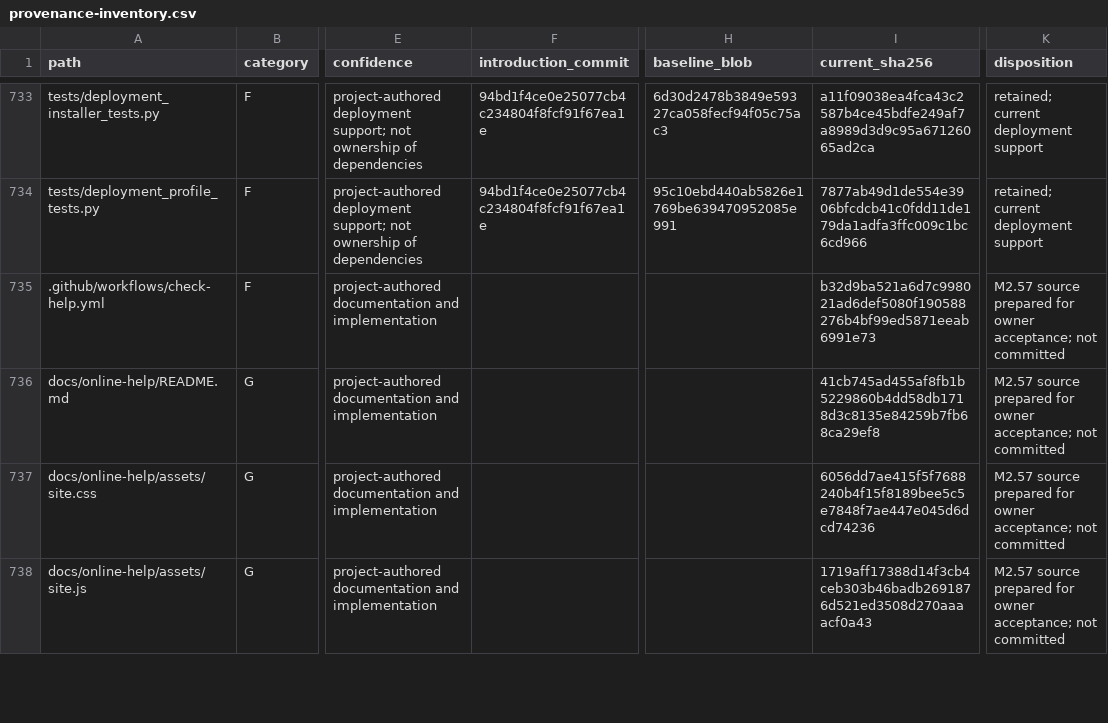
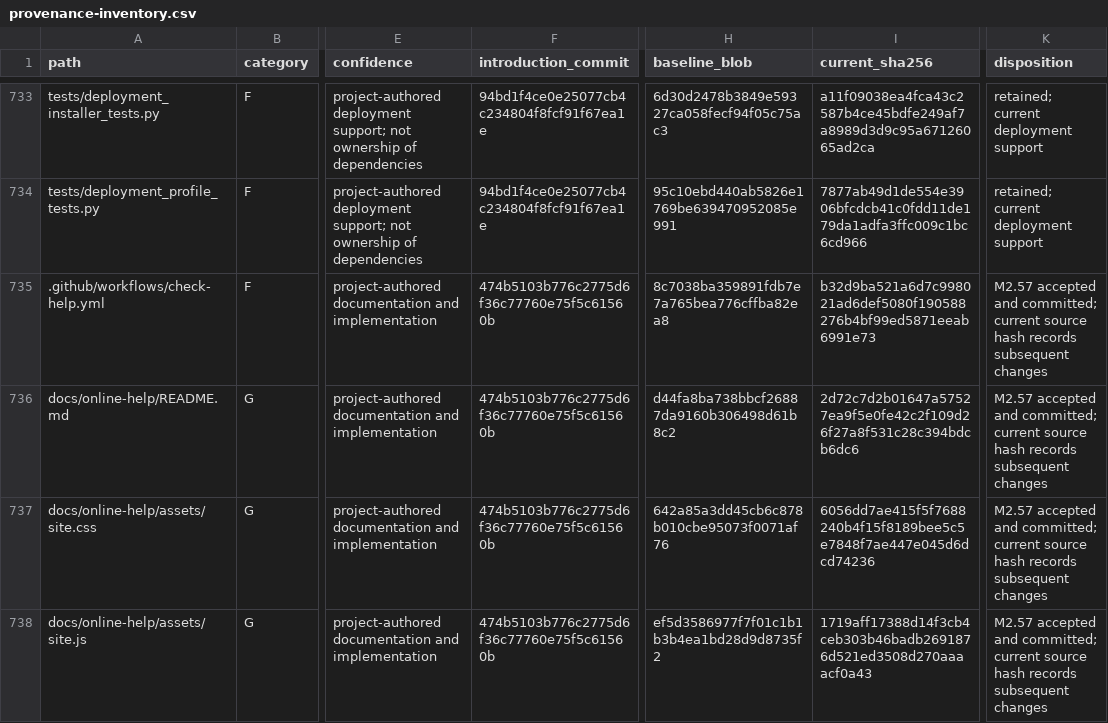
Before and after one commit to RFStateSide/RayNmeaSimulator, a CSV file: docs/provenance-inventory.csv, drawn as a sheet; only a part is shown, gaps mark what is left out; the diff covers the shown part only; the diff names each change by its address in the sheet, - before the commit and + after, or states it on an @@ line.

```diff
--- a/docs/provenance-inventory.csv
+++ b/docs/provenance-inventory.csv
-F735:F738 (introduction_commit): (empty)
+F735:F738 (introduction_commit): 474b5103b776c2775d6f36c77760e75f5c61560b
-H735 (baseline_blob): (empty)
+H735 (baseline_blob): 8c7038ba359891fdb7e7a765bea776cffba82ea8
-K735:K738 (disposition): M2.57 source prepared for owner acceptance; not committed
+K735:K738 (disposition): M2.57 accepted and committed; current source hash records subsequent changes
-H736 (baseline_blob): (empty)
+H736 (baseline_blob): d44fa8ba738bbcf26887da9160b306498d61b8c2
-I736 (current_sha256): 41cb745ad455af8fb1b5229860b4dd58db1718d3c8135e84259b7fb68ca29ef8
+I736 (current_sha256): 2d72c7d2b01647a57527ea9f5e0fe42c2f109d26f27a8f531c28c394bdcb6dc6
-H737 (baseline_blob): (empty)
+H737 (baseline_blob): 642a85a3dd45cb6c878b010cbe95073f0071af76
-H738 (baseline_blob): (empty)
+H738 (baseline_blob): ef5d3586977f7f01c1b1b3b4ea1bd28d9d8735f2
```
Also changed, not shown: 9 added rows and 21 edited cells elsewhere in this file, 25 other files.
